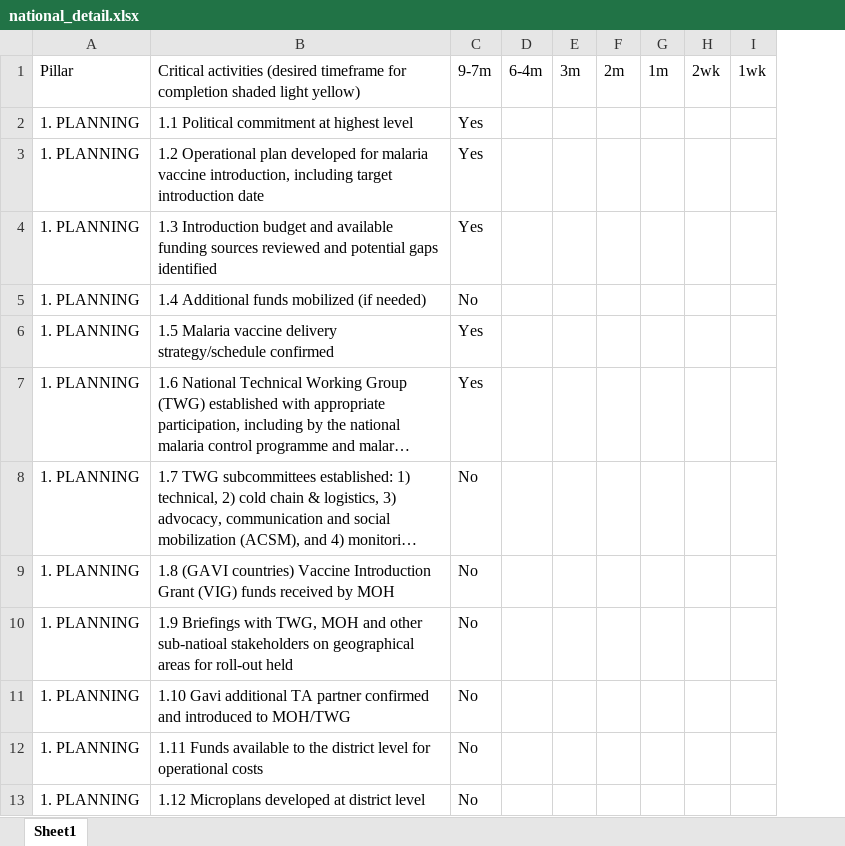
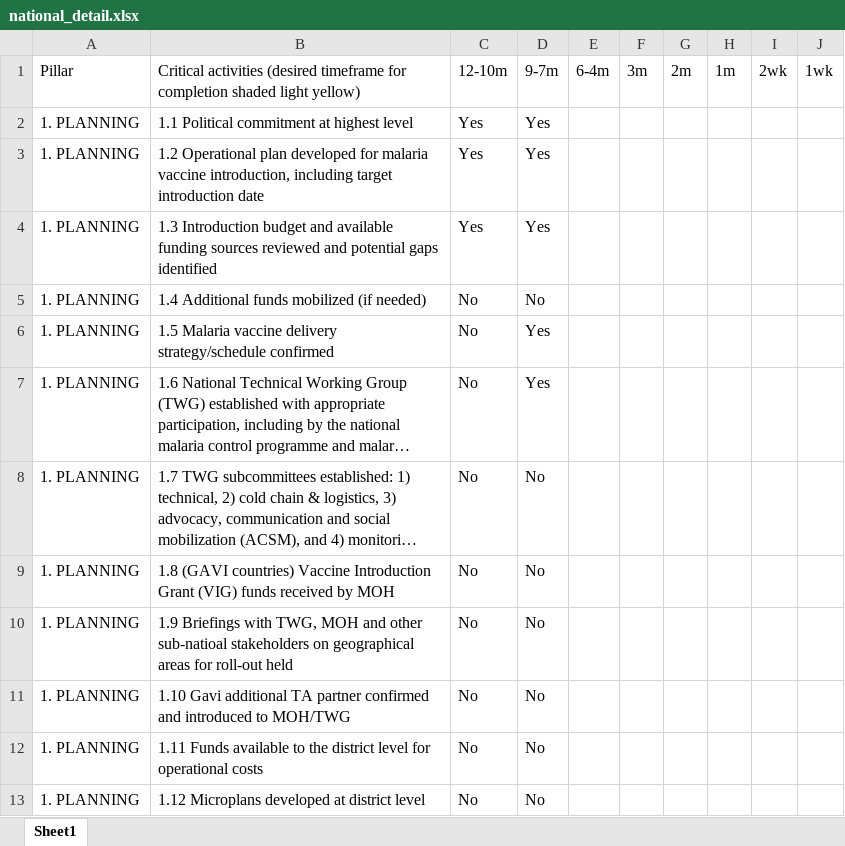
Before and after one commit to geeks-projects/malariaRA, an Excel workbook: data-raw/national_detail.xlsx, sheet Sheet1, drawn as a sheet; only a part is shown; long unchanged cells end in …; values as stored, in another font and other column widths than the file's, no borders; the diff names each change by its address in the sheet, - before the commit and + after, or states it on an @@ line.

Commit message:
update value boxes and tables

```diff
--- a/data-raw/national_detail.xlsx (sheet Sheet1)
+++ b/data-raw/national_detail.xlsx (sheet Sheet1)
+column C, rows 1-13: 12-10m | Yes | Yes | Yes | No | No | No | No | No | No | No | No | No
```
Also changed, not shown: data-raw/district_summary.xlsx, data-raw/national_summary.xlsx, 7 other files.
